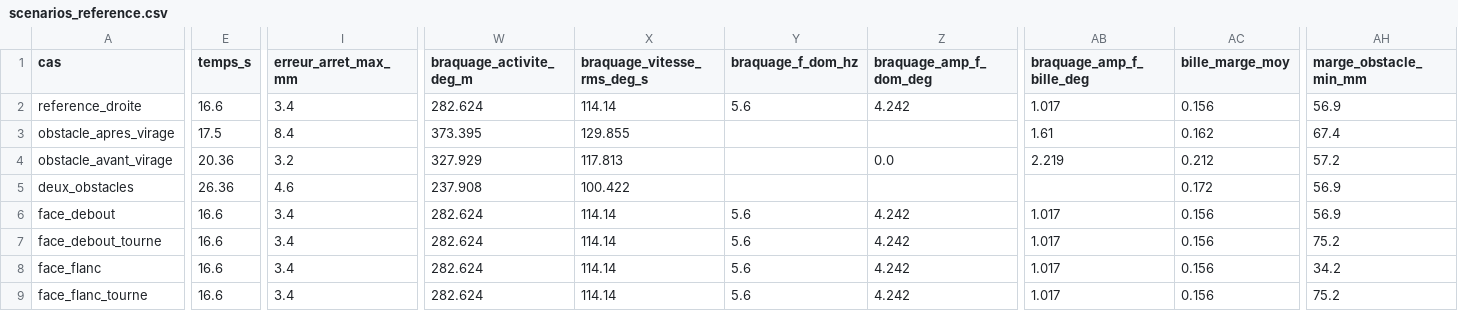
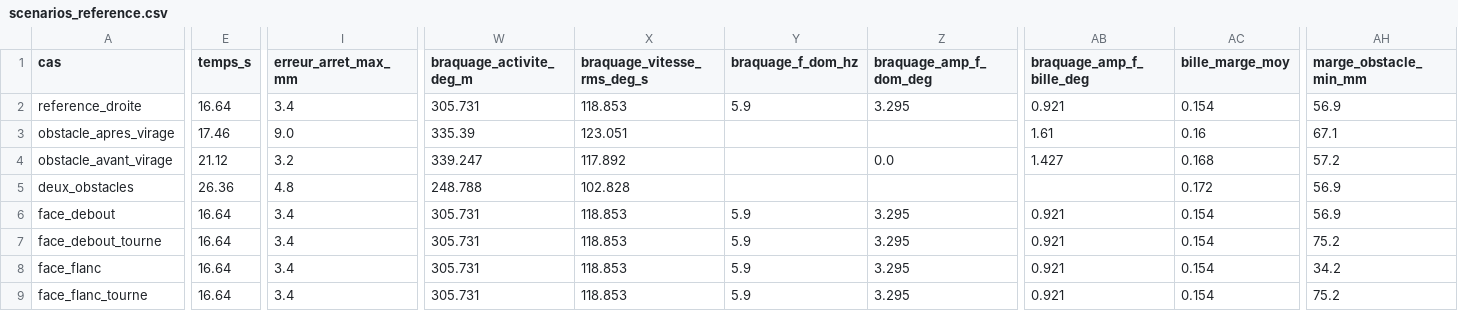
Before and after one commit to equipe-vehicule/FastDrink_E05, a CSV file: essais/scenarios_reference.csv, drawn as a sheet; only a part is shown, gaps mark what is left out; the diff covers the shown part only; the diff names each change by its address in the sheet, - before the commit and + after, or states it on an @@ line.

Commit message:
Bancs : 7 autres références régénérées après la revue des dimensions
Idéal (40 pistes, D_recul 50, libres, scénarios) et réaliste (D_recul 50, libres, scénarios). Verdicts, manœuvres et collisions inchangés. Marge à l'obstacle en réaliste avec D_recul 50 : 10,6 mm contre 33,0 mm (graine 95029), à revoir à l'étape du contournement. Anciennes références gardées avec le suffixe _avant_dimensions.

```diff
--- a/essais/scenarios_reference.csv
+++ b/essais/scenarios_reference.csv
-E2 (temps_s): 16.6
+E2 (temps_s): 16.64
-W2 (braquage_activite_deg_m): 282.624
+W2 (braquage_activite_deg_m): 305.731
-X2 (braquage_vitesse_rms_deg_s): 114.14
+X2 (braquage_vitesse_rms_deg_s): 118.853
-Y2 (braquage_f_dom_hz): 5.6
+Y2 (braquage_f_dom_hz): 5.9
-Z2 (braquage_amp_f_dom_deg): 4.242
+Z2 (braquage_amp_f_dom_deg): 3.295
-AB2 (braquage_amp_f_bille_deg): 1.017
+AB2 (braquage_amp_f_bille_deg): 0.921
-AC2 (bille_marge_moy): 0.156
+AC2 (bille_marge_moy): 0.154
-E3 (temps_s): 17.5
+E3 (temps_s): 17.46
-I3 (erreur_arret_max_mm): 8.4
+I3 (erreur_arret_max_mm): 9.0
-W3 (braquage_activite_deg_m): 373.395
+W3 (braquage_activite_deg_m): 335.39
-X3 (braquage_vitesse_rms_deg_s): 129.855
+X3 (braquage_vitesse_rms_deg_s): 123.051
-AC3 (bille_marge_moy): 0.162
+AC3 (bille_marge_moy): 0.16
-AH3 (marge_obstacle_min_mm): 67.4
+AH3 (marge_obstacle_min_mm): 67.1
-E4 (temps_s): 20.36
+E4 (temps_s): 21.12
-W4 (braquage_activite_deg_m): 327.929
+W4 (braquage_activite_deg_m): 339.247
-X4 (braquage_vitesse_rms_deg_s): 117.813
+X4 (braquage_vitesse_rms_deg_s): 117.892
-AB4 (braquage_amp_f_bille_deg): 2.219
+AB4 (braquage_amp_f_bille_deg): 1.427
-AC4 (bille_marge_moy): 0.212
+AC4 (bille_marge_moy): 0.168
-I5 (erreur_arret_max_mm): 4.6
+I5 (erreur_arret_max_mm): 4.8
-W5 (braquage_activite_deg_m): 237.908
+W5 (braquage_activite_deg_m): 248.788
-X5 (braquage_vitesse_rms_deg_s): 100.422
+X5 (braquage_vitesse_rms_deg_s): 102.828
-E6:E9 (temps_s): 16.6
+E6:E9 (temps_s): 16.64
-W6:W9 (braquage_activite_deg_m): 282.624
+W6:W9 (braquage_activite_deg_m): 305.731
-X6:X9 (braquage_vitesse_rms_deg_s): 114.14
+X6:X9 (braquage_vitesse_rms_deg_s): 118.853
-Y6:Y9 (braquage_f_dom_hz): 5.6
+Y6:Y9 (braquage_f_dom_hz): 5.9
-Z6:Z9 (braquage_amp_f_dom_deg): 4.242
+Z6:Z9 (braquage_amp_f_dom_deg): 3.295
-AB6:AB9 (braquage_amp_f_bille_deg): 1.017
+AB6:AB9 (braquage_amp_f_bille_deg): 0.921
-AC6:AC9 (bille_marge_moy): 0.156
+AC6:AC9 (bille_marge_moy): 0.154
```
Also changed, not shown: 55 edited cells elsewhere in this file, essais/reference_1-240.csv, essais/reference_libre.csv, 12 other files.
